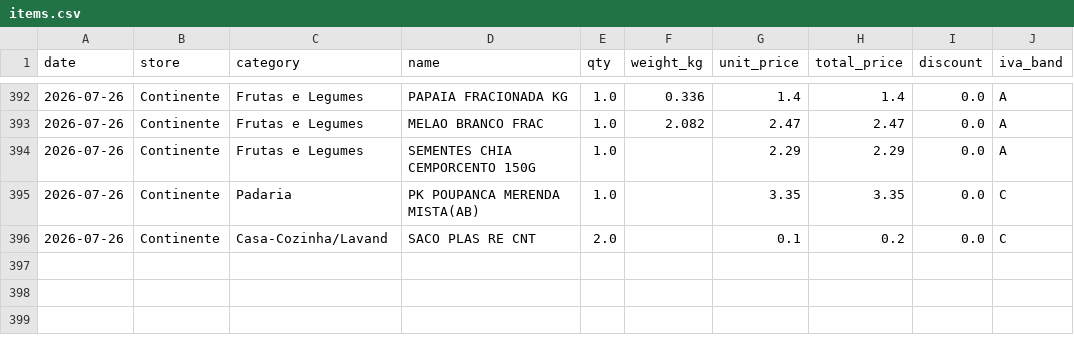
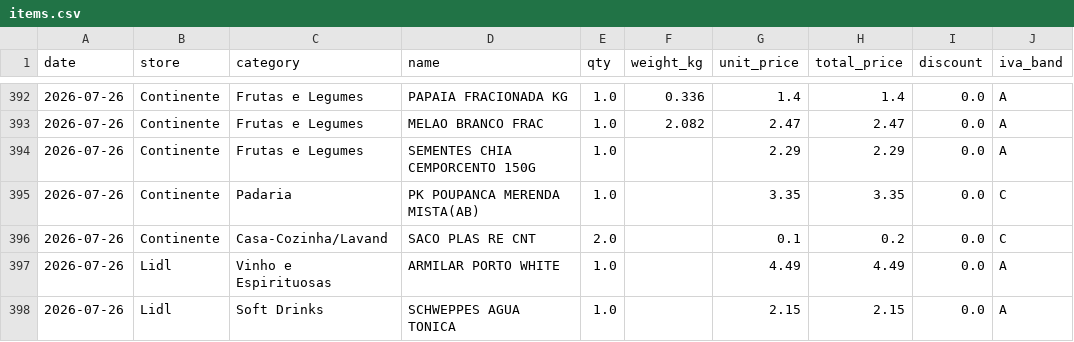
Before and after one commit to vopros21/grocery-planner, a CSV file: data/items.csv, drawn as a sheet; only a part is shown, gaps mark what is left out; the diff names each change by its address in the sheet, - before the commit and + after, or states it on an @@ line.

Commit message:
add receipt 25000228220260726436705_1ac037

```diff
--- a/data/items.csv
+++ b/data/items.csv
+row 397: 2026-07-26 | Lidl | Vinho e Espirituosas | ARMILAR PORTO WHITE | 1.0 |  | 4.49 | 4.49 | 0.0 | A
+row 398: 2026-07-26 | Lidl | Soft Drinks | SCHWEPPES AGUA TONICA | 1.0 |  | 2.15 | 2.15 | 0.0 | A
```
